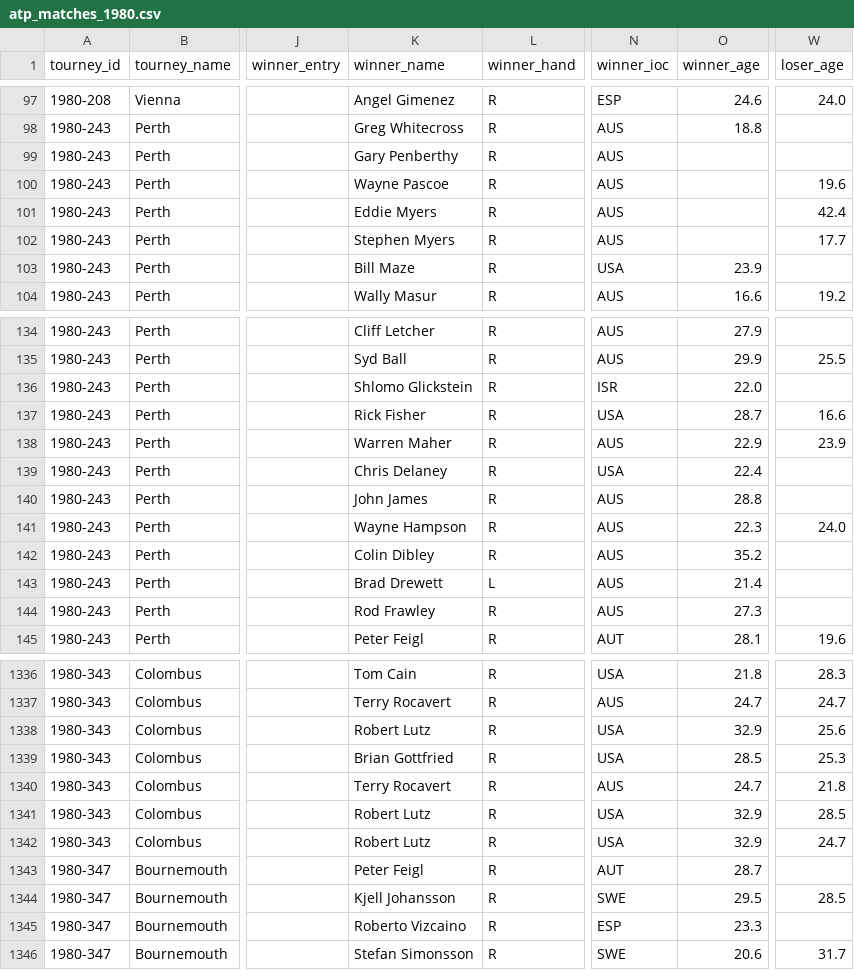
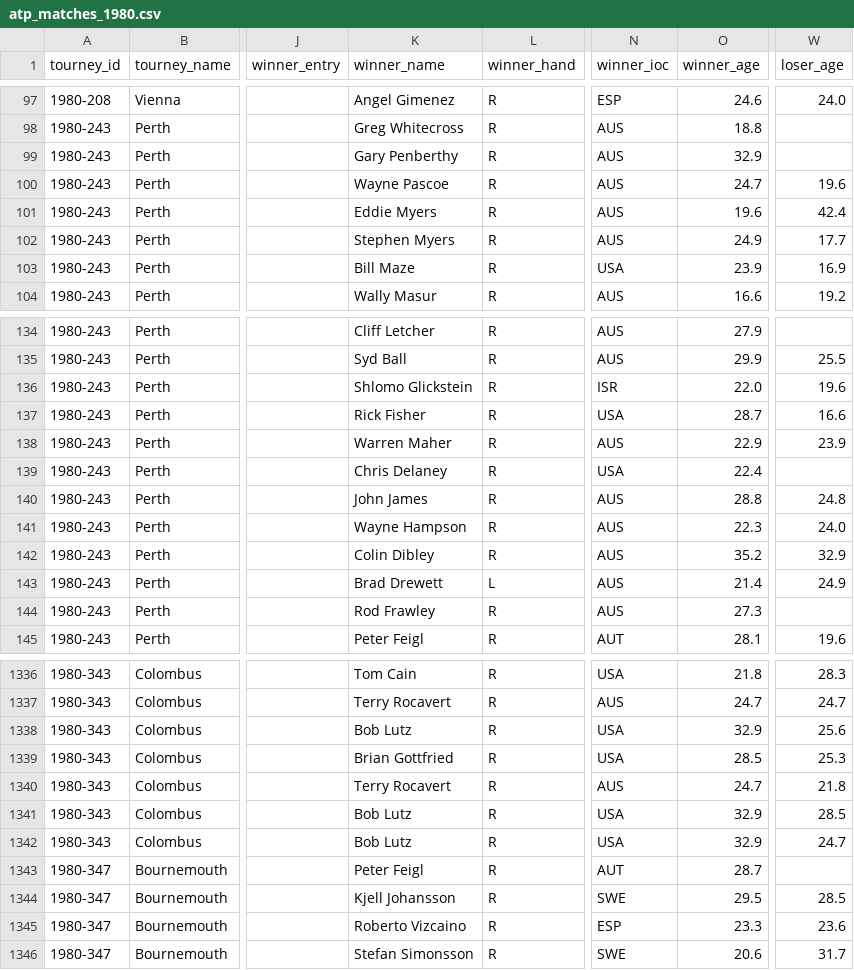
Before and after one commit to JeffSackmann/tennis_atp, a CSV file: atp_matches_1980.csv, drawn as a sheet; only a part is shown, gaps mark what is left out; the diff covers the shown part only; the diff names each change by its address in the sheet, - before the commit and + after, or states it on an @@ line.

```diff
--- a/atp_matches_1980.csv
+++ b/atp_matches_1980.csv
-O99 (winner_age): (empty)
+O99 (winner_age): 32.9
-O100 (winner_age): (empty)
+O100 (winner_age): 24.7
-O101 (winner_age): (empty)
+O101 (winner_age): 19.6
-O102 (winner_age): (empty)
+O102 (winner_age): 24.9
-W103 (loser_age): (empty)
+W103 (loser_age): 16.9
-W136 (loser_age): (empty)
+W136 (loser_age): 19.6
-W140 (loser_age): (empty)
+W140 (loser_age): 24.8
-W142 (loser_age): (empty)
+W142 (loser_age): 32.9
-W143 (loser_age): (empty)
+W143 (loser_age): 24.9
-K1338 (winner_name): Robert Lutz
+K1338 (winner_name): Bob Lutz
-K1341:K1342 (winner_name): Robert Lutz
+K1341:K1342 (winner_name): Bob Lutz
-W1345 (loser_age): (empty)
+W1345 (loser_age): 23.6
```
Also changed, not shown: 135 edited cells elsewhere in this file, atp_matches_1981.csv, atp_matches_qual_chall_1980.csv, 2 other files.
